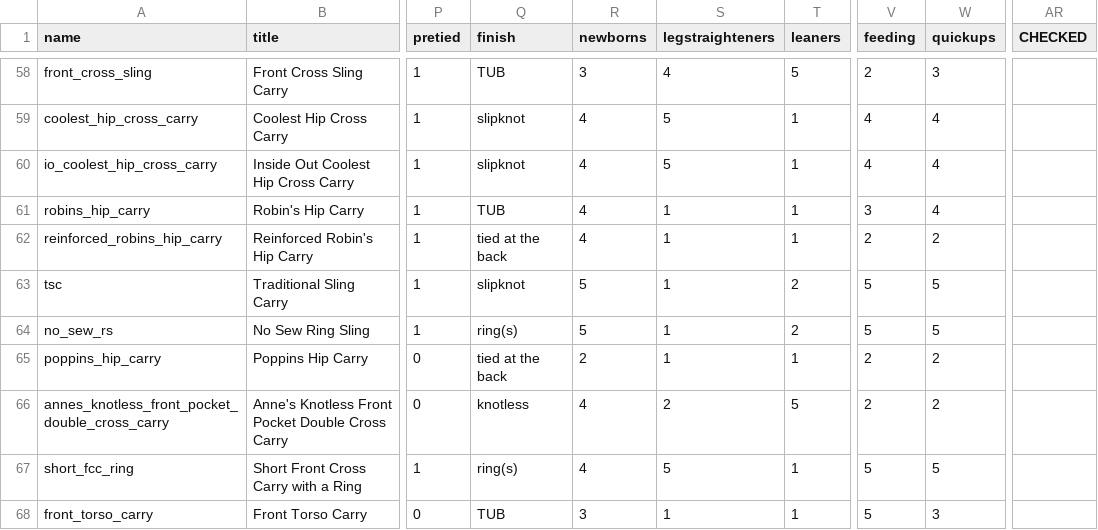
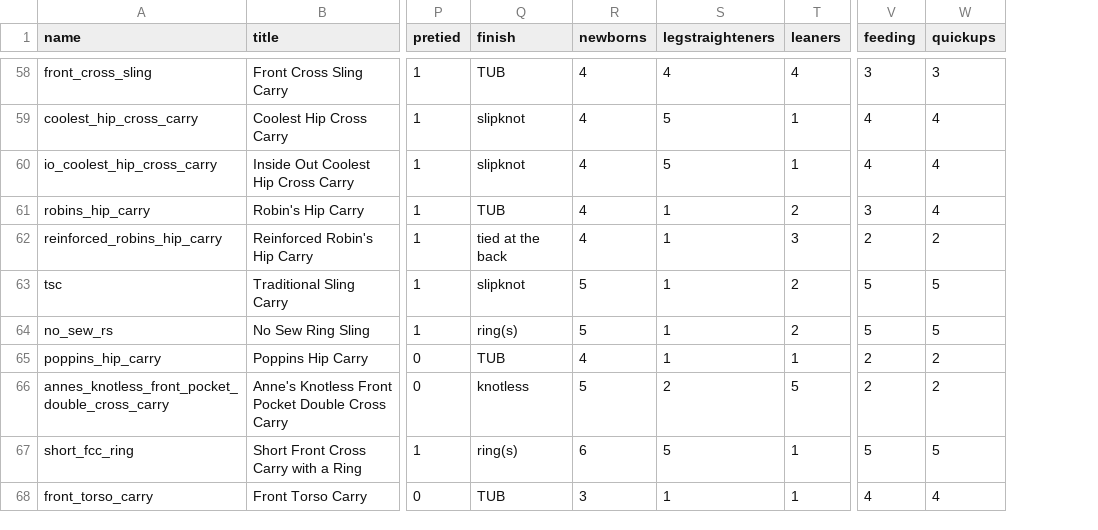
Before and after one commit to paulafernalia/the-wrapping-gallery, a CSV file: wrapping/initial_data.csv, drawn as a sheet; only a part is shown, gaps mark what is left out; removed rows and columns are numbered as before the commit, all else as after; the diff covers the shown part only; the diff names each change by its address in the sheet, - before the commit and + after, or states it on an @@ line.

```diff
--- a/wrapping/initial_data.csv
+++ b/wrapping/initial_data.csv
-column AR (CHECKED), empty
-R58 (newborns): 3
+R58 (newborns): 4
-T58 (leaners): 5
+T58 (leaners): 4
-V58 (feeding): 2
+V58 (feeding): 3
-T61 (leaners): 1
+T61 (leaners): 2
-T62 (leaners): 1
+T62 (leaners): 3
-Q65 (finish): tied at the back
+Q65 (finish): TUB
-R65 (newborns): 2
+R65 (newborns): 4
-R66 (newborns): 4
+R66 (newborns): 5
-R67 (newborns): 4
+R67 (newborns): 6
-V68 (feeding): 5
+V68 (feeding): 4
-W68 (quickups): 3
+W68 (quickups): 4
```
Also changed, not shown: 1 added row and 88 edited cells elsewhere in this file.
